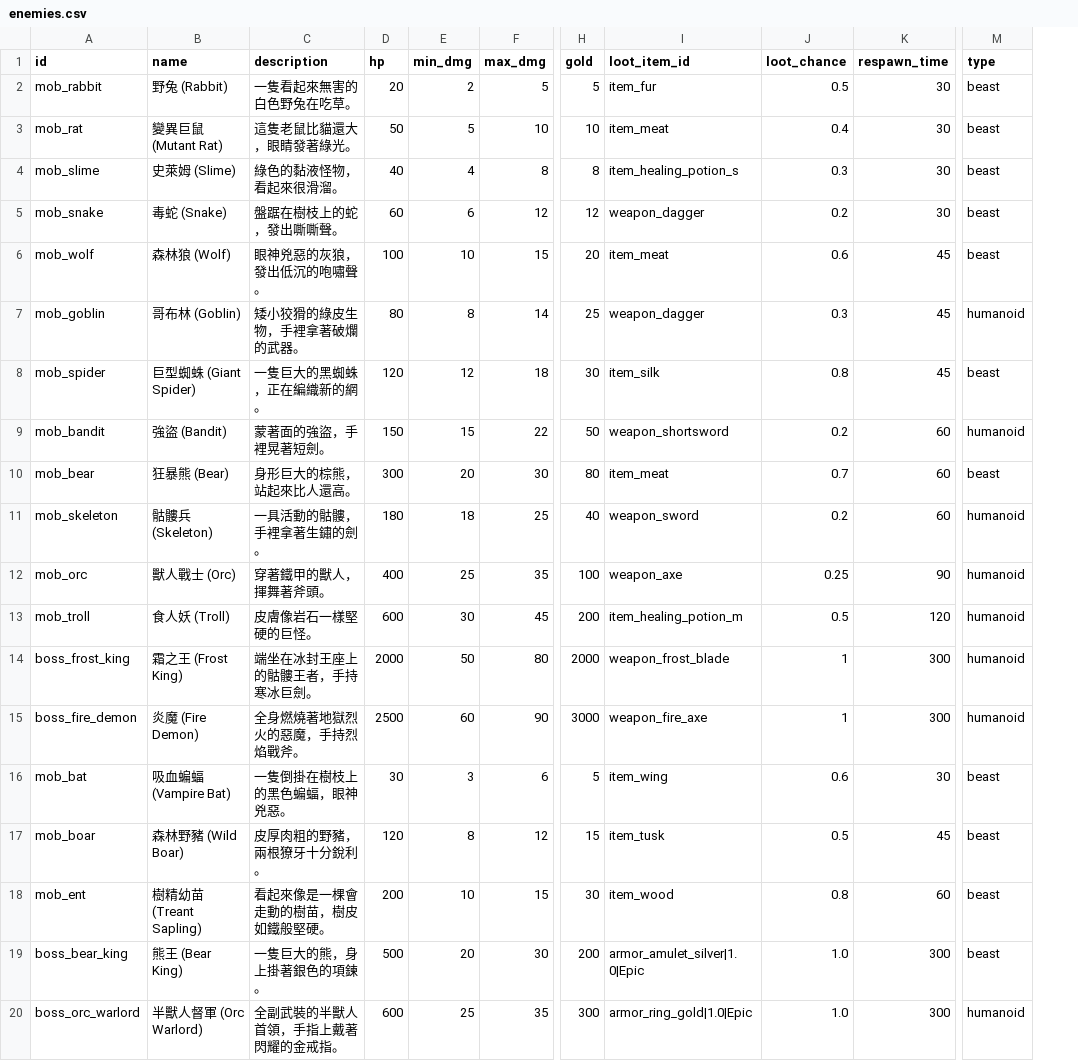
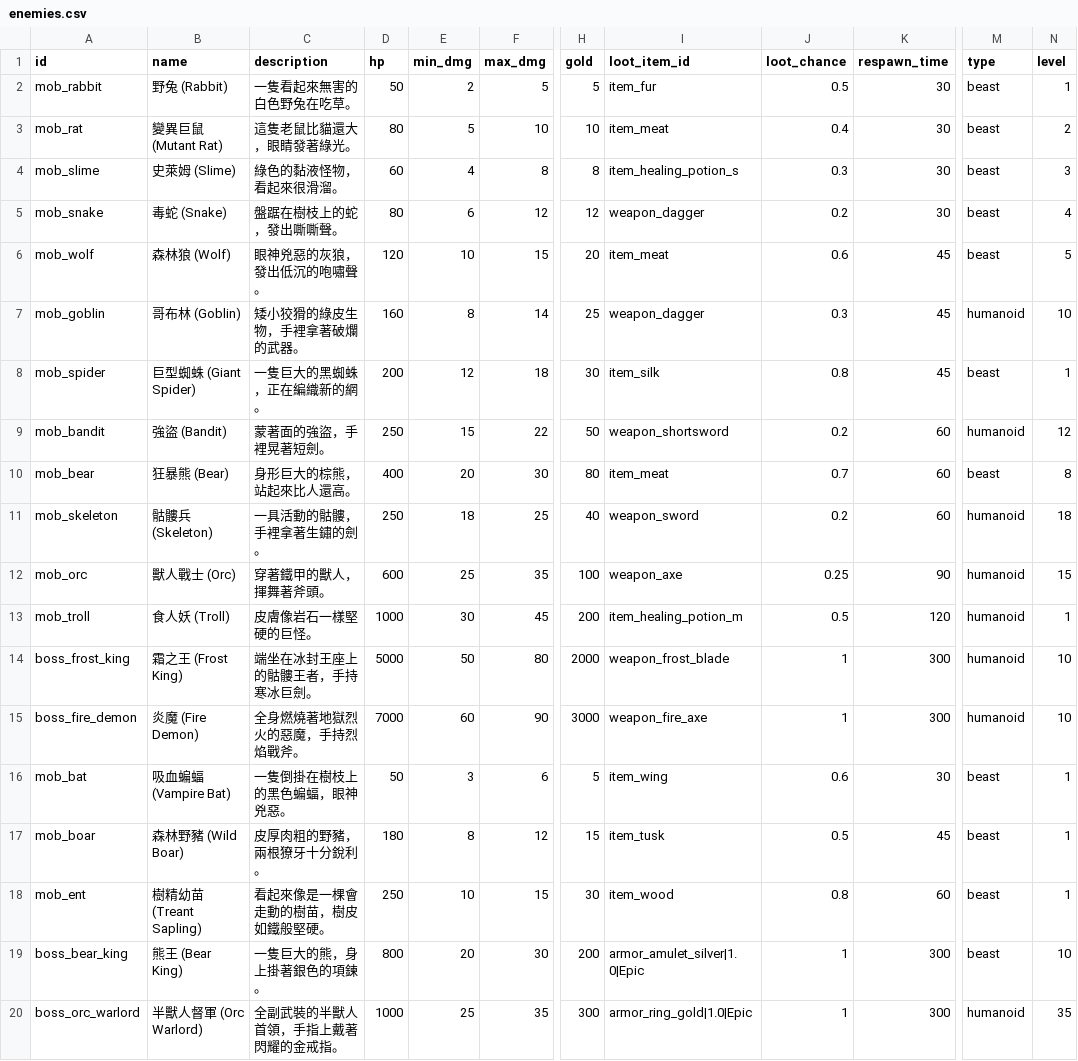
Before and after one commit to dannis-ppk/mud, a CSV file: data/enemies.csv, drawn as a sheet; only a part is shown, gaps mark what is left out; the diff names each change by its address in the sheet, - before the commit and + after, or states it on an @@ line.

```diff
--- a/data/enemies.csv
+++ b/data/enemies.csv
+column N (level), rows 2-20: 1 | 2 | 3 | 4 | 5 | 10 | 1 | 12 | 8 | 18 | 15 | 1 | 10 | 10 | 1 | 1 | 1 | 10 | 35
-D2 (hp): 20
+D2 (hp): 50
-D3 (hp): 50
+D3 (hp): 80
-D4 (hp): 40
+D4 (hp): 60
-D5 (hp): 60
+D5 (hp): 80
-D6 (hp): 100
+D6 (hp): 120
-D7 (hp): 80
+D7 (hp): 160
-D8 (hp): 120
+D8 (hp): 200
-D9 (hp): 150
+D9 (hp): 250
-D10 (hp): 300
+D10 (hp): 400
-D11 (hp): 180
+D11 (hp): 250
-D12 (hp): 400
+D12 (hp): 600
-D13 (hp): 600
+D13 (hp): 1000
-D14 (hp): 2000
+D14 (hp): 5000
-D15 (hp): 2500
+D15 (hp): 7000
-D16 (hp): 30
+D16 (hp): 50
-D17 (hp): 120
+D17 (hp): 180
-D18 (hp): 200
+D18 (hp): 250
-D19 (hp): 500
+D19 (hp): 800
-J19:J20 (loot_chance): 1.0
+J19:J20 (loot_chance): 1
-D20 (hp): 600
+D20 (hp): 1000
```
Also changed, not shown: data/items.csv, data/rooms.csv, 10 other files.
